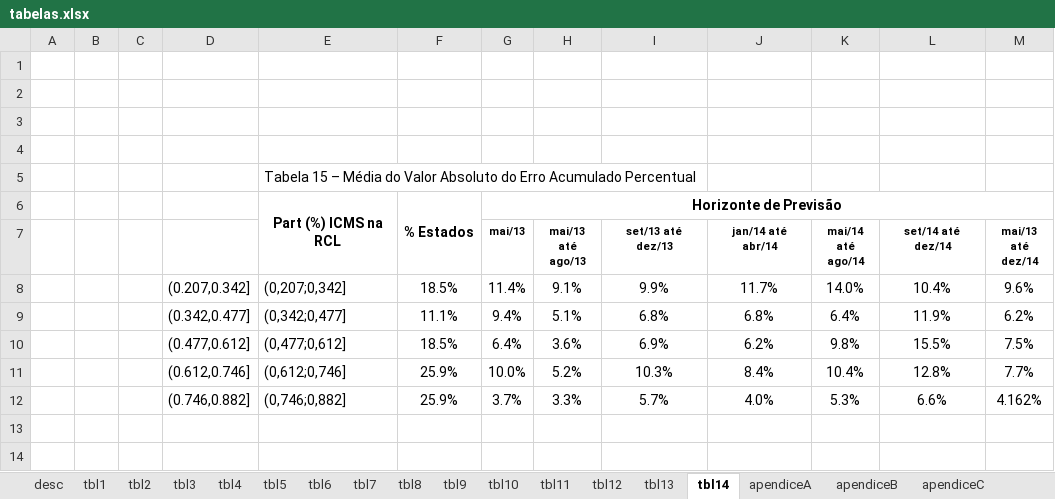
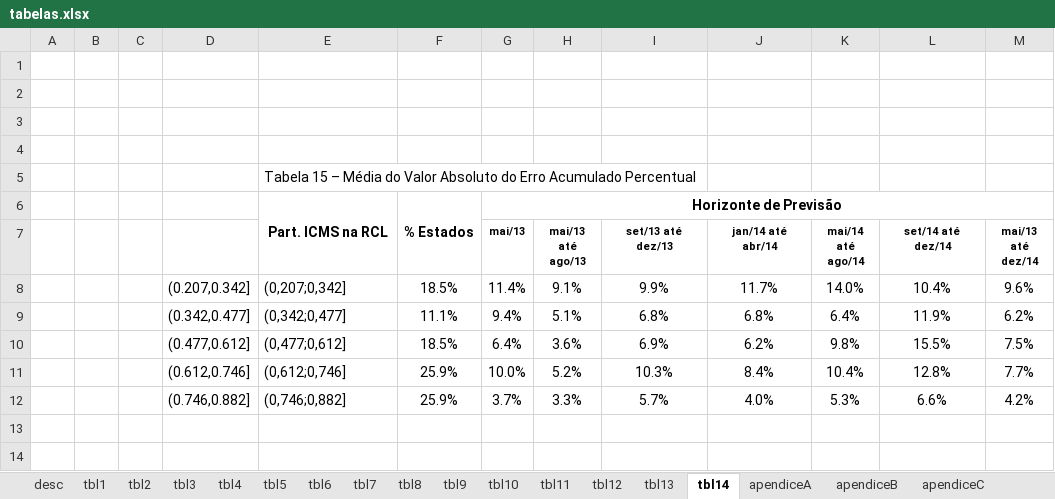
Before and after one commit to fjuniorr/ffeb-2015-resultados, an Excel workbook: tabelas.xlsx, sheet tbl14, drawn as a sheet; only a part is shown; values as stored, in another font and other column widths than the file's, no borders; conditional formats not drawn; the diff names each change by its address in the sheet, - before the commit and + after, or states it on an @@ line.

```diff
--- a/tabelas.xlsx (sheet tbl14)
+++ b/tabelas.xlsx (sheet tbl14)
-E6: Part (%) ICMS na RCL
+E6: Part. ICMS na RCL
-M12 (mai/13 até dez/14): 4.162%
+M12 (mai/13 até dez/14): 4.2%
```
Also changed, not shown: sheet tbl1, sheet tbl2, sheet tbl13, 4 other files.
